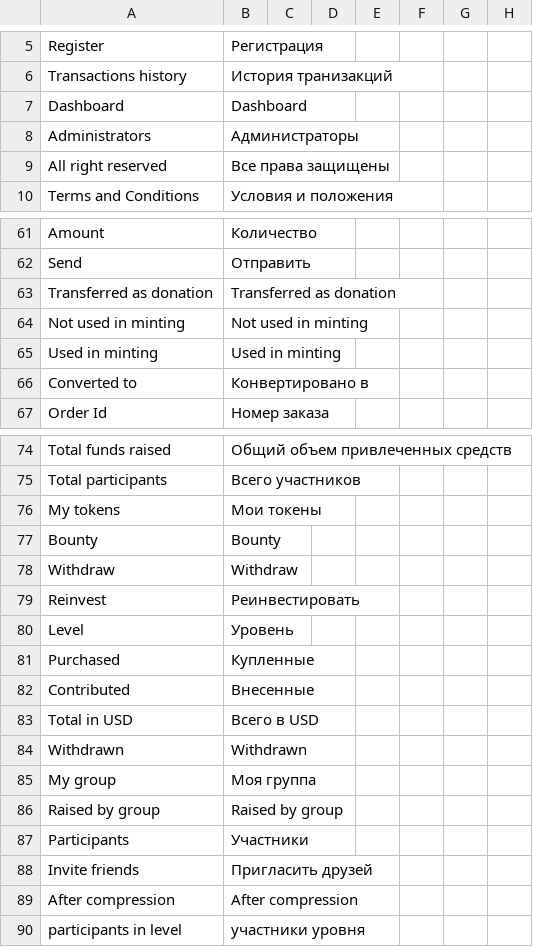
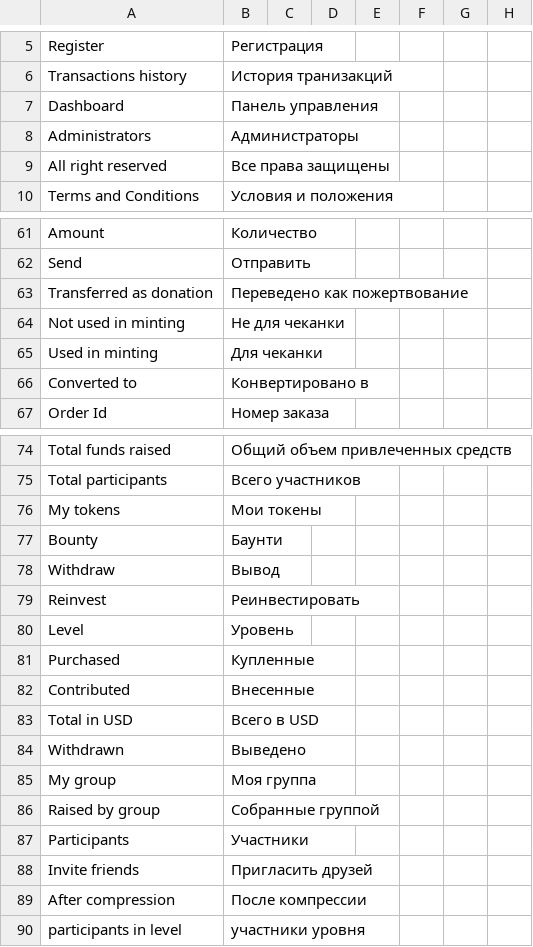
Before and after one commit to aliimran84/cryptaur-web-server, a CSV file: core/engine/translations/ru.csv, drawn as a sheet; only a part is shown, gaps mark what is left out; the diff covers the shown part only.

```diff
--- a/core/engine/translations/ru.csv
+++ b/core/engine/translations/ru.csv
@@ -6,3 +6,3 @@ Register,Регистрация
 Transactions history,История транизакций
-Dashboard,Dashboard
+Dashboard,Панель управления
 Administrators,Администраторы
@@ -62,5 +62,5 @@ Amount,Количество
 Send,Отправить
-Transferred as donation,Transferred as donation
-Not used in minting,Not used in minting
-Used in minting,Used in minting
+Transferred as donation,Переведено как пожертвование
+Not used in minting,Не для чеканки
+Used in minting,Для чеканки
 Converted to,Конвертировано в
@@ -76,4 +76,4 @@ Total participants,Всего участников
 My tokens,Мои токены
-Bounty,Bounty
-Withdraw,Withdraw
+Bounty,Баунти
+Withdraw,Вывод
 Reinvest,Реинвестировать
@@ -83,8 +83,8 @@ Contributed,Внесенные
 Total in USD,Всего в USD
-Withdrawn,Withdrawn
+Withdrawn,Выведено
 My group,Моя группа
-Raised by group,Raised by group
+Raised by group,Собранные группой
 Participants,Участники
 Invite friends,Пригласить друзей
-After compression,After compression
+After compression,После компрессии
 participants in level,участники уровня
```
Also changed, not shown: 27 edited cells elsewhere in this file.
